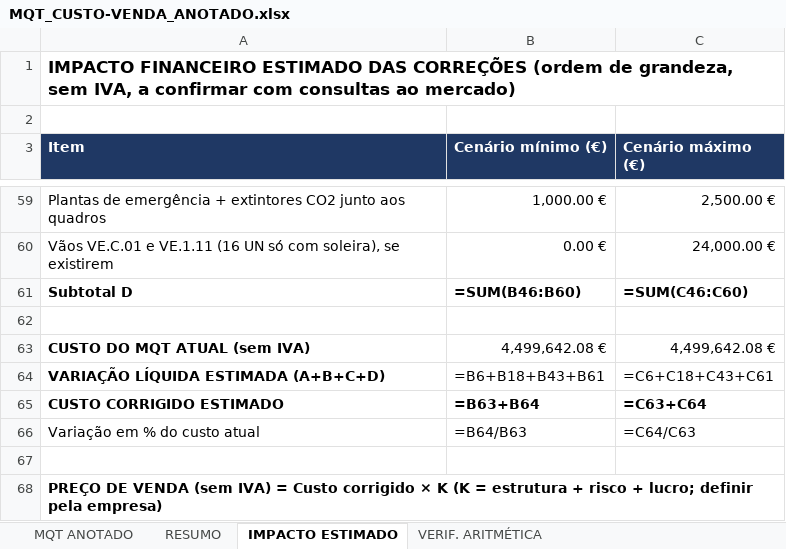
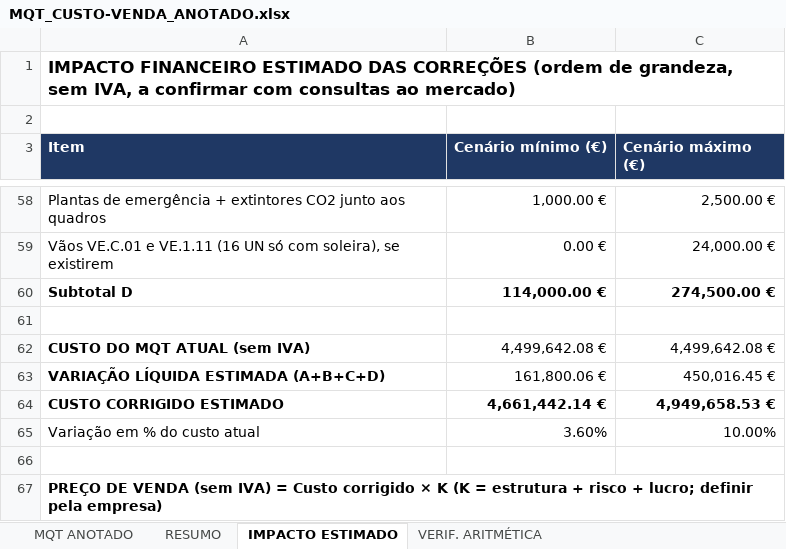
Before and after one commit to igorsadinasalvador01-netizen/projecto-stem, an Excel workbook: analise-mqt/MQT_CUSTO-VENDA_ANOTADO.xlsx, sheet IMPACTO ESTIMADO, drawn as a sheet; only a part is shown, gaps mark what is left out; values as stored, in another font and other column widths than the file's, no borders; formulas without a stored value are shown as written; addresses are those after the commit; the diff covers the shown part only; the diff names each change by its address in the sheet, - before the commit and + after, or states it on an @@ line.

```diff
--- a/analise-mqt/MQT_CUSTO-VENDA_ANOTADO.xlsx (sheet IMPACTO ESTIMADO)
+++ b/analise-mqt/MQT_CUSTO-VENDA_ANOTADO.xlsx (sheet IMPACTO ESTIMADO)
-B60 (Cenário mínimo (€)): =SUM(B46:B60)
+B60 (Cenário mínimo (€)): 114,000.00 €
-C60 (Cenário máximo (€)): =SUM(C46:C60)
+C60 (Cenário máximo (€)): 274,500.00 €
-B63 (Cenário mínimo (€)): =B6+B18+B43+B61
+B63 (Cenário mínimo (€)): 161,800.06 €
-C63 (Cenário máximo (€)): =C6+C18+C43+C61
+C63 (Cenário máximo (€)): 450,016.45 €
-B64 (Cenário mínimo (€)): =B63+B64
+B64 (Cenário mínimo (€)): 4,661,442.14 €
-C64 (Cenário máximo (€)): =C63+C64
+C64 (Cenário máximo (€)): 4,949,658.53 €
-B65 (Cenário mínimo (€)): =B64/B63
+B65 (Cenário mínimo (€)): 3.60%
-C65 (Cenário máximo (€)): =C64/C63
+C65 (Cenário máximo (€)): 10.00%
```
Also changed, not shown: 1 removed row and 12 edited cells elsewhere in this sheet, sheet RESUMO, sheet MQT ANOTADO, charts or pictures, 2 other files.
